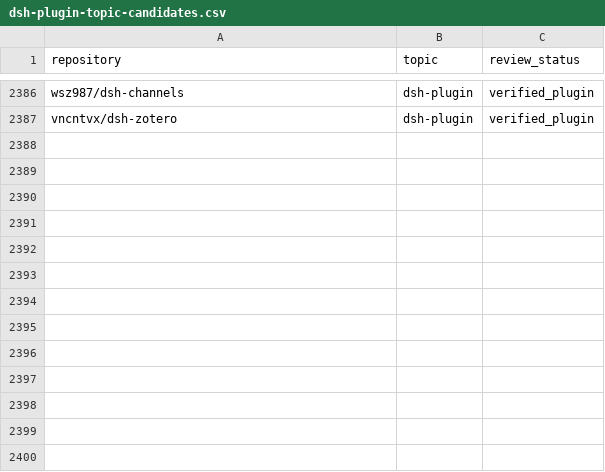
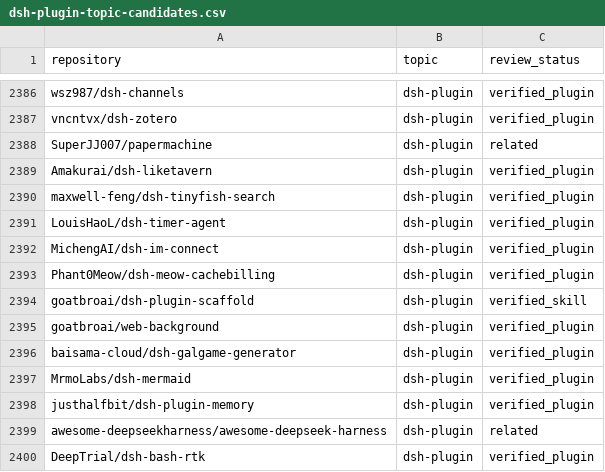
Before and after one commit to cccakeee/awesome-dsh-plugins, a CSV file: data/dsh-plugin-topic-candidates.csv, drawn as a sheet; only a part is shown, gaps mark what is left out; the diff names each change by its address in the sheet, - before the commit and + after, or states it on an @@ line.

```diff
--- a/data/dsh-plugin-topic-candidates.csv
+++ b/data/dsh-plugin-topic-candidates.csv
+row 2388: SuperJJ007/papermachine | dsh-plugin | related
+row 2389: Amakurai/dsh-liketavern | dsh-plugin | verified_plugin
+row 2390: maxwell-feng/dsh-tinyfish-search | dsh-plugin | verified_plugin
+row 2391: LouisHaoL/dsh-timer-agent | dsh-plugin | verified_plugin
+row 2392: MichengAI/dsh-im-connect | dsh-plugin | verified_plugin
+row 2393: Phant0Meow/dsh-meow-cachebilling | dsh-plugin | verified_plugin
+row 2394: goatbroai/dsh-plugin-scaffold | dsh-plugin | verified_skill
+row 2395: goatbroai/web-background | dsh-plugin | verified_plugin
+row 2396: baisama-cloud/dsh-galgame-generator | dsh-plugin | verified_plugin
+row 2397: MrmoLabs/dsh-mermaid | dsh-plugin | verified_plugin
+row 2398: justhalfbit/dsh-plugin-memory | dsh-plugin | verified_plugin
+row 2399: awesome-deepseekharness/awesome-deepseek-harness | dsh-plugin | related
+row 2400: DeepTrial/dsh-bash-rtk | dsh-plugin | verified_plugin
```
Also changed, not shown: data/repositories.csv, 18 other files.
